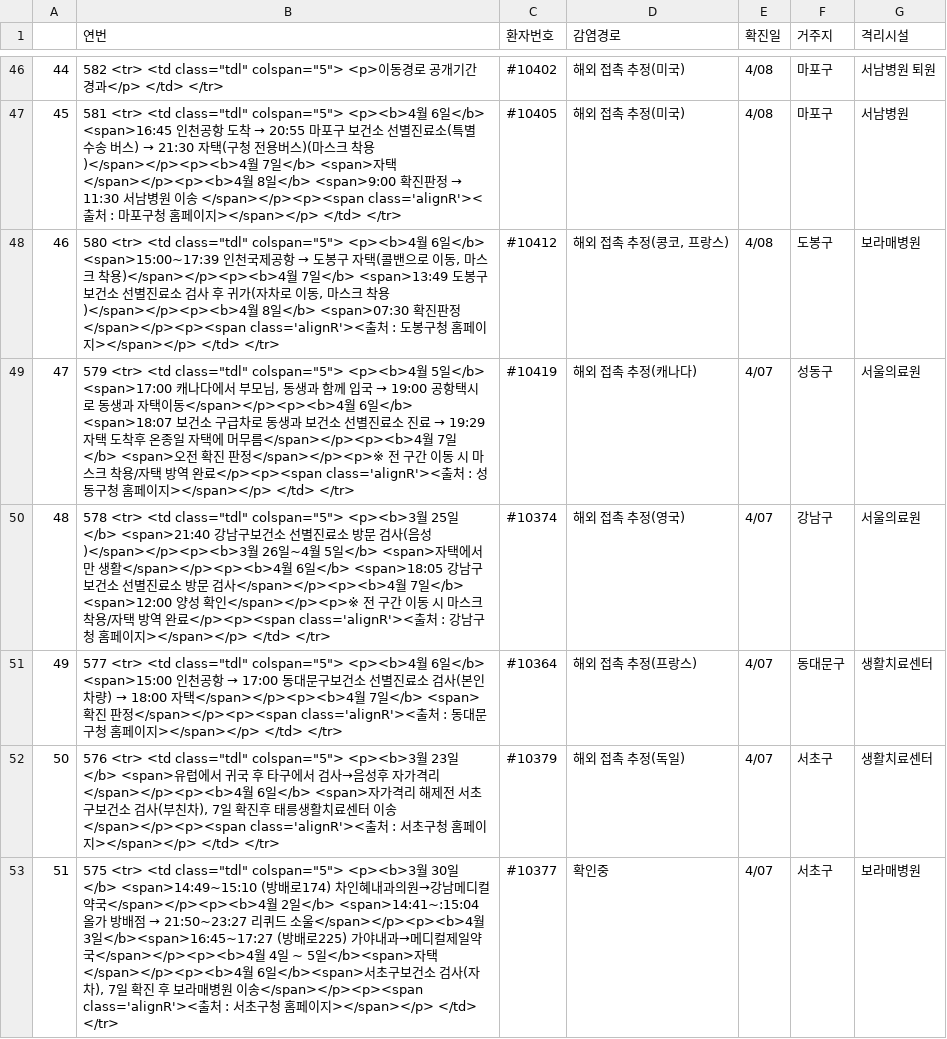
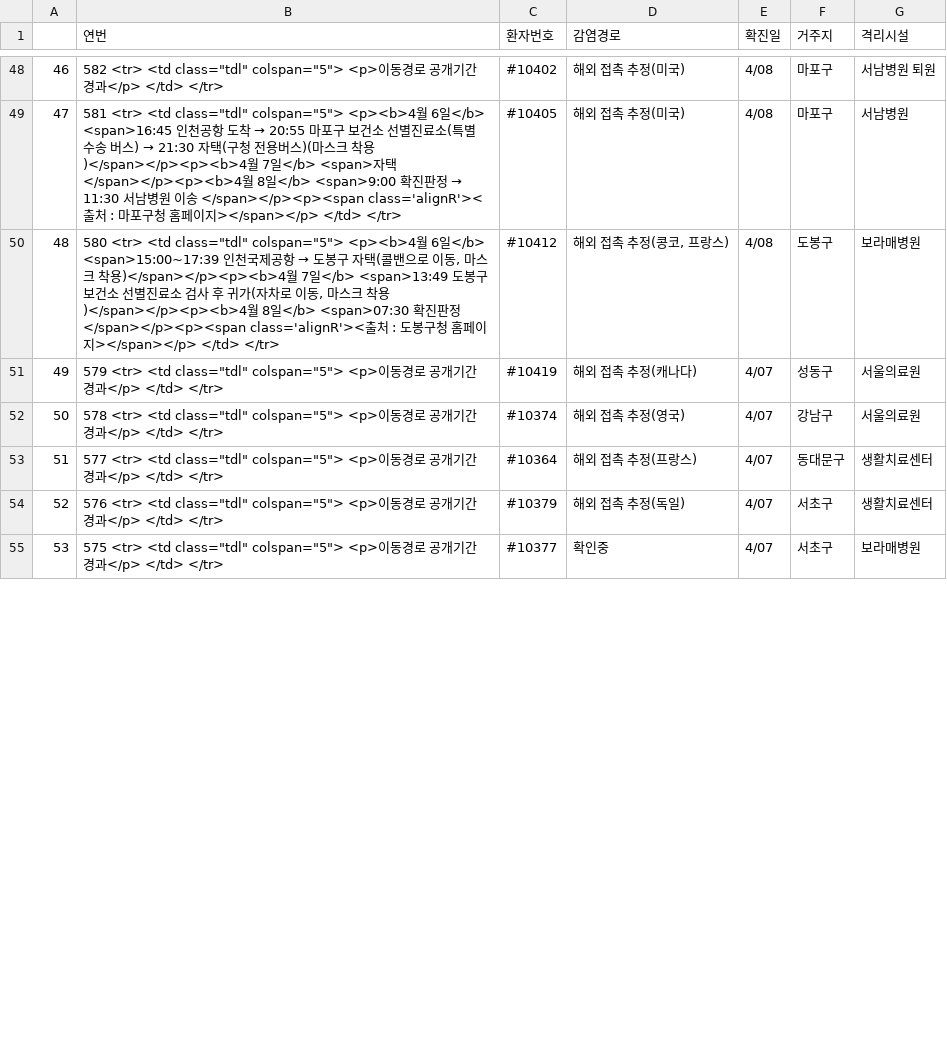
Before and after one commit to KKodiac/Covid19_Stats, a CSV file: Covid19/Data/Korea/seoul_timeseries/5.csv, drawn as a sheet; only a part is shown, gaps mark what is left out; addresses are those after the commit; the diff covers the shown part only; the diff names each change by its address in the sheet, - before the commit and + after, or states it on an @@ line.

Commit message:
Today's Update on Covid19 && Will be adding another header later for regional Korean Data due to reformatted KCDC Website starting May 1st, revised wrongly formatted data from April 1st to April 3rd && Must KIM that March and April Regional Korean data are formatted differentlygit add --all(May's will be different as well)

```diff
--- a/Covid19/Data/Korea/seoul_timeseries/5.csv
+++ b/Covid19/Data/Korea/seoul_timeseries/5.csv
@@ column A renumbered from row 4 down @@
@@ B51 (연번): …<tr> <td class="tdl" colspan="5"> <p><b>4월 5일</b> <span>17:00 캐나다에서 부모님, 동생과 함께 입국 → 19:00 공항택시로 동생과 자택이동</span></p><p><b>4월 6일</b> <span>18:07 보건소 구급차로 동생과 보건소 선별진료소 진료 → 19:29 자택 도착후 온종일 자택에 머무름</span></p><p><b>4월 7일</b> <span>오전 확진 판정</span></p><p>※ 전 구간 이동 시 마스크 착용/자택 방역 완료</p><p><span class='alignR'><출처 : 성동구청 홈페이지></span></p> </td> </tr> → …<tr> <td class="tdl" colspan="5"> <p>이동경로 공개기간 경과</p> </td> </tr> @@
-B52 (연번): …class="tdl" colspan="5"> <p><b>3월 25일</b> <span>21:40 강남구보건소 선별진료소 방문 검사(음성)</span></p><p><b>3월 26일~4월 5일</b> <span>자택에서만 생활</span></p><p><b>4월 6일</b> <span>18:05 강남구보건소 선별진료소 방문 검사</span></p><p><b>4월 7일</b> <span>12:00 양성 확인</span></p><p>※ 전 구간 이동 시 마스크 착용/자택 방역 완료</p><p><span class='alignR'><출처 : 강남구청 홈페이지></span></p> </td> </tr>
+B52 (연번): …class="tdl" colspan="5"> <p>이동경로 공개기간 경과</p> </td> </tr>
@@ B53 (연번): …class="tdl" colspan="5"> <p><b>4월 6일</b> <span>15:00 인천공항 → 17:00 동대문구보건소 선별진료소 검사(본인차량) → 18:00 자택</span></p><p><b>4월 7일</b> <span>확진 판정</span></p><p><span class='alignR'><출처 : 동대문구청 홈페이지></span></p> </td> </tr> → …class="tdl" colspan="5"> <p>이동경로 공개기간 경과</p> </td> </tr> @@
-B54 (연번): …<tr> <td class="tdl" colspan="5"> <p><b>3월 23일</b> <span>유럽에서 귀국 후 타구에서 검사→음성후 자가격리</span></p><p><b>4월 6일</b> <span>자가격리 해제전 서초구보건소 검사(부친차), 7일 확진후 태릉생활치료센터 이송</span></p><p><span class='alignR'><출처 : 서초구청 홈페이지></span></p> </td> </tr>
+B54 (연번): …<tr> <td class="tdl" colspan="5"> <p>이동경로 공개기간 경과</p> </td> </tr>
@@ B55 (연번): …class="tdl" colspan="5"> <p><b>3월 30일</b> <span>14:49~15:10 (방배로174) 차인혜내과의원→강남메디컬약국</span></p><p><b>4월 2일</b> <span>14:41~:15:04 올가 방배점 → 21:50~23:27 리퀴드 소울</span></p><p><b>4월 3일</b><span>16:45~17:27 (방배로225) 가야내과→메디컬제일약국</span></p><p><b>4월 4일 ~ 5일</b><span>자택</span></p><p><b>4월 6일</b><span>서초구보건소 검사(자차), 7일 확진 후 보라매병원 이송</span></p><p><span class='alignR'><출처 : 서초구청 홈페이지></span></p> </td> </tr> → …class="tdl" colspan="5"> <p>이동경로 공개기간 경과</p> </td> </tr> @@
```
Also changed, not shown: 2 added rows and 12 edited cells elsewhere in this file, Covid19/Data/Korea/covid_dat_kr_region.csv, Covid19/Data/Korea/covid_dat_kr_total.csv, 11 other files.
